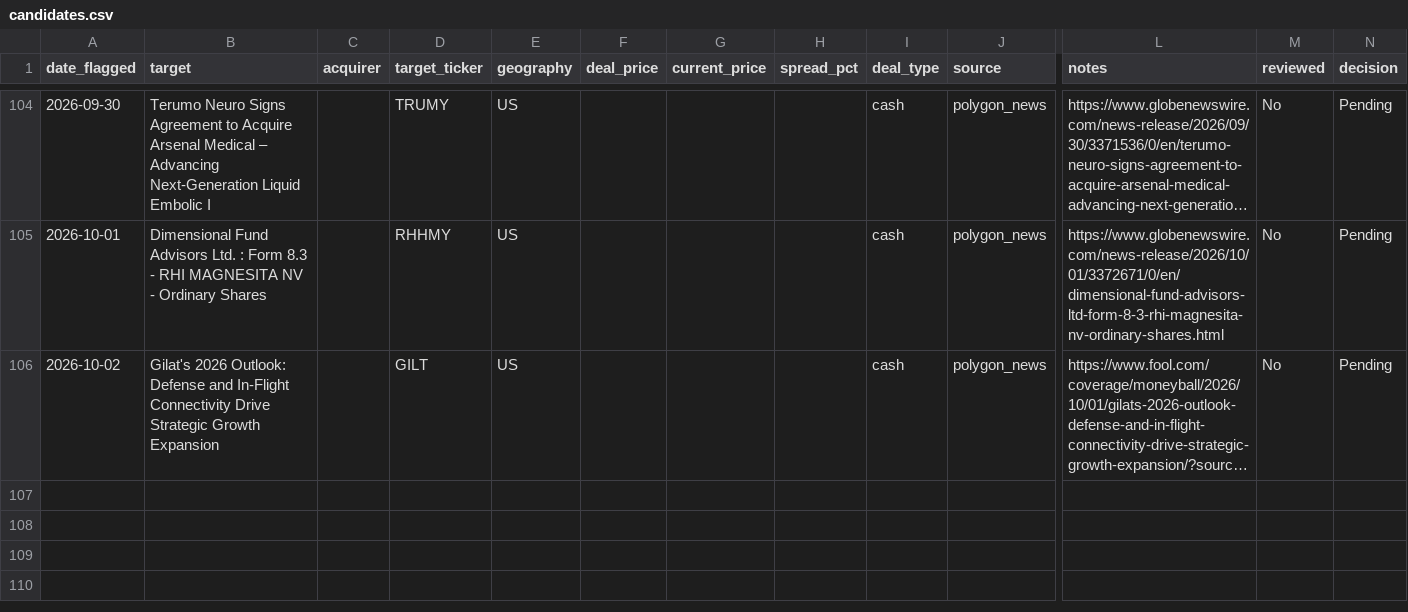
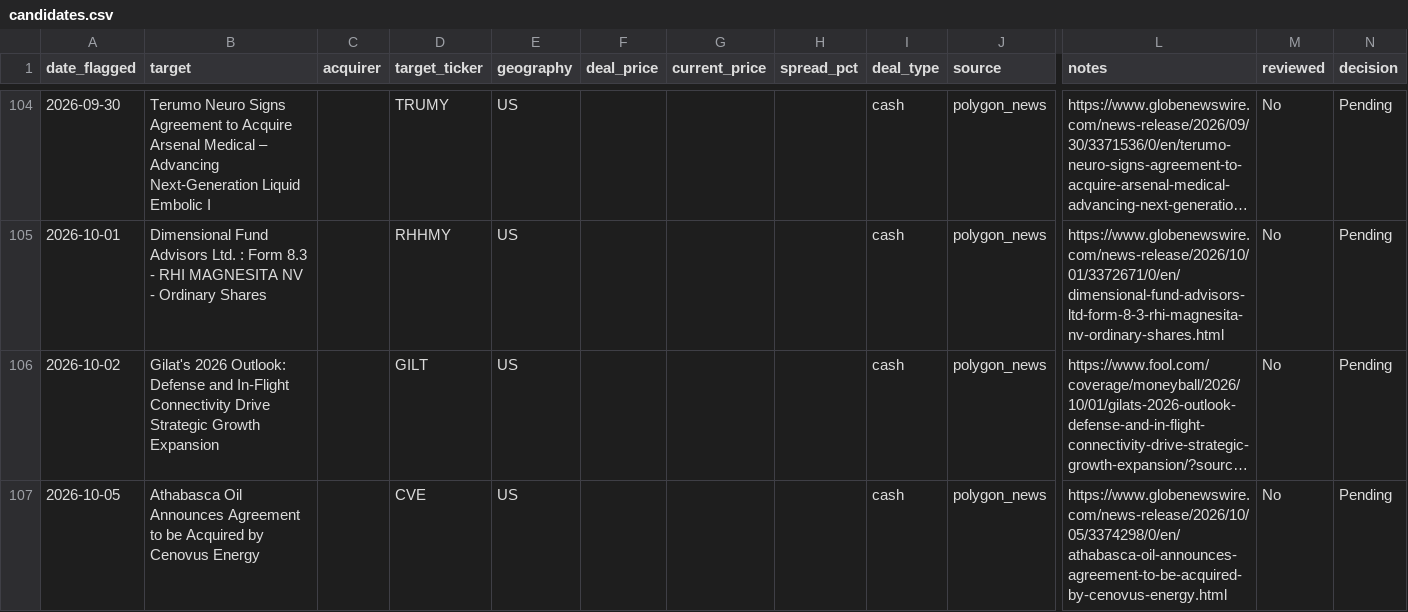
Before and after one commit to Chyde2010/merger_arb_test, a CSV file: data/candidates.csv, drawn as a sheet; only a part is shown, gaps mark what is left out; long unchanged cells end in …; rows hold the shown columns only; the diff names each change by its address in the sheet, - before the commit and + after, or states it on an @@ line.

```diff
--- a/data/candidates.csv
+++ b/data/candidates.csv
+row 107: 2026-10-05 | Athabasca Oil Announces Agreement to be Acquired by Cenovus Energy |  | CVE | US |  |  |  | cash | polygon_news | https://www.globenewswire.com/news-release/2026/10/05/3374298/0/en/athabasca-oil-announces-agreement-to-be-acquired-by-cenovus-energy.html | No | Pending
```
Also changed, not shown: data/performance.csv, 1 other file.
